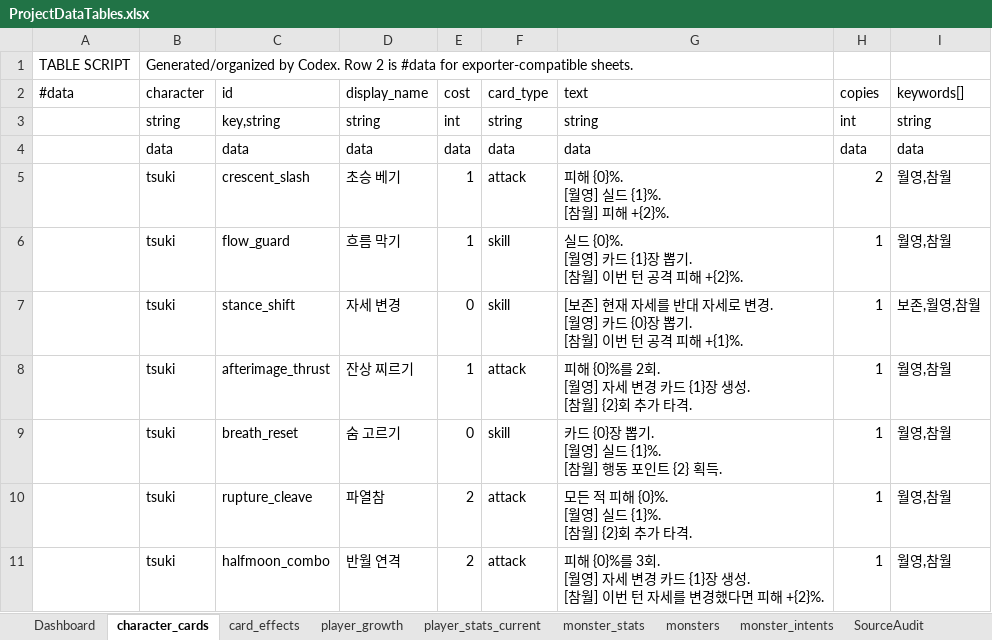
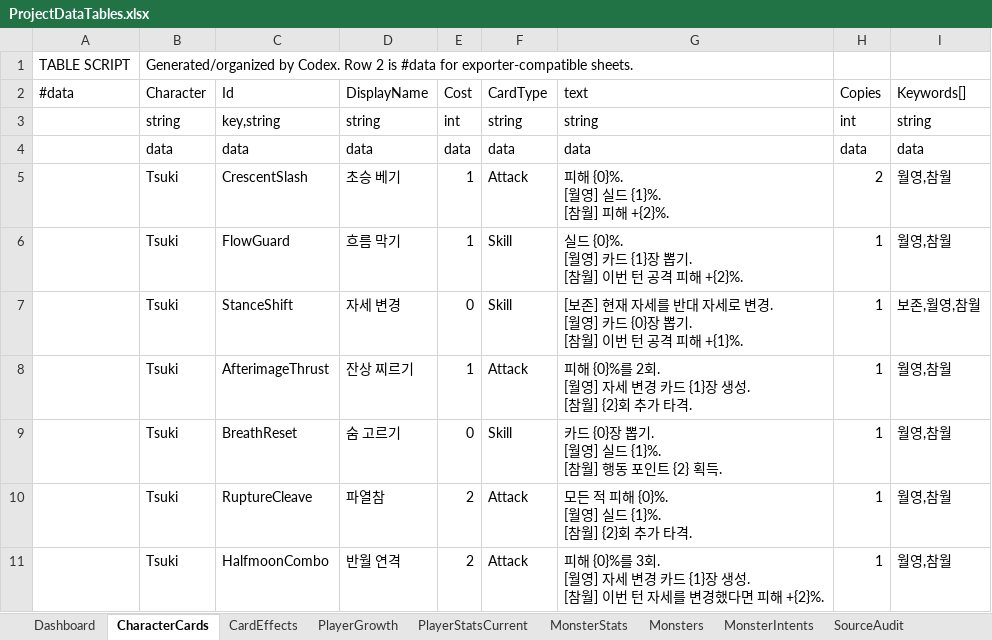
Before and after one commit to lbk0827/Project_A, an Excel workbook: project-a/tables/ProjectDataTables.xlsx, sheet CharacterCards, drawn as a sheet; values as stored, in another font and other column widths than the file's, no borders; the diff names each change by its address in the sheet, - before the commit and + after, or states it on an @@ line.

```diff
--- a/project-a/tables/ProjectDataTables.xlsx (sheet CharacterCards)
+++ b/project-a/tables/ProjectDataTables.xlsx (sheet CharacterCards)
-sheet tab: character_cards
+sheet tab: CharacterCards
-sheet tab: card_effects
+sheet tab: CardEffects
-sheet tab: player_growth
+sheet tab: PlayerGrowth
-sheet tab: player_stats_current
+sheet tab: PlayerStatsCurrent
-sheet tab: monster_stats
+sheet tab: MonsterStats
-sheet tab: monsters
+sheet tab: Monsters
-sheet tab: monster_intents
+sheet tab: MonsterIntents
-B2: character
+B2: Character
-C2: id
+C2: Id
-D2: display_name
+D2: DisplayName
-E2: cost
+E2: Cost
-F2: card_type
+F2: CardType
-H2: copies
+H2: Copies
-I2: keywords[]
+I2: Keywords[]
-B5:B11: tsuki
+B5:B11: Tsuki
-C5: crescent_slash
+C5: CrescentSlash
-F5: attack
+F5: Attack
-C6: flow_guard
+C6: FlowGuard
-F6:F7: skill
+F6:F7: Skill
-C7: stance_shift
+C7: StanceShift
-C8: afterimage_thrust
+C8: AfterimageThrust
-F8: attack
+F8: Attack
-C9: breath_reset
+C9: BreathReset
-F9: skill
+F9: Skill
-C10: rupture_cleave
+C10: RuptureCleave
-F10:F11: attack
+F10:F11: Attack
-C11: halfmoon_combo
+C11: HalfmoonCombo
```
Also changed, not shown: sheet CardEffectRows, sheet MonsterStats, sheet PlayerGrowth, sheet Monsters, sheet PlayerStatsCurrent, sheet MonsterIntents, 3 more sheets, other sheet tabs, project-a/tables/excel/CharacterCards.xlsx, project-a/tables/excel/CharacterRPSkills.xlsx, 11 other files.
